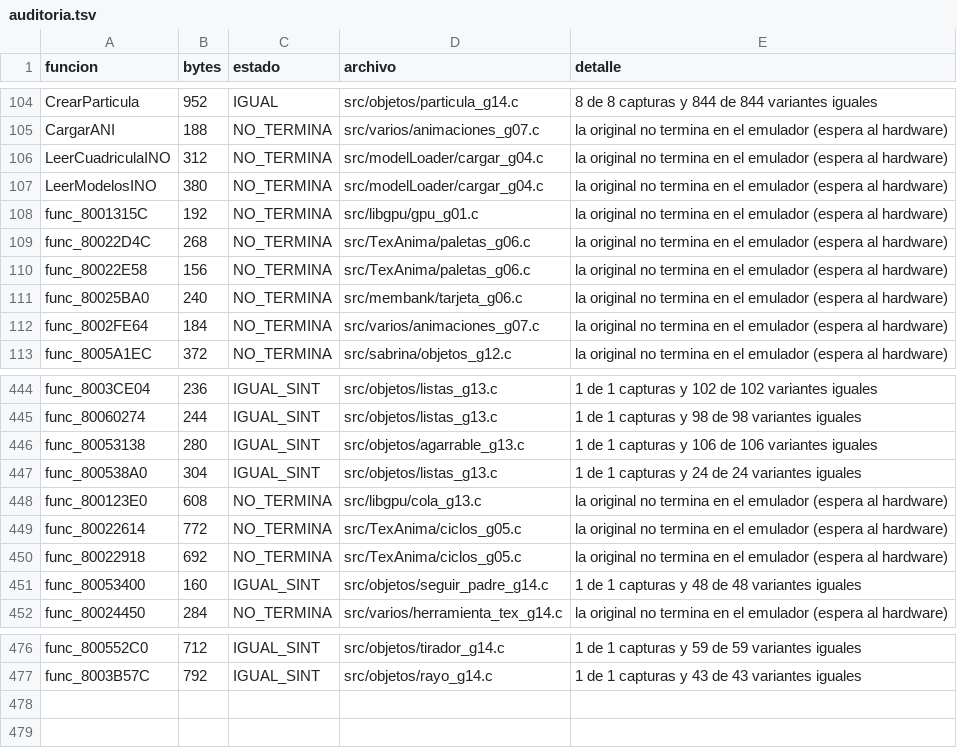
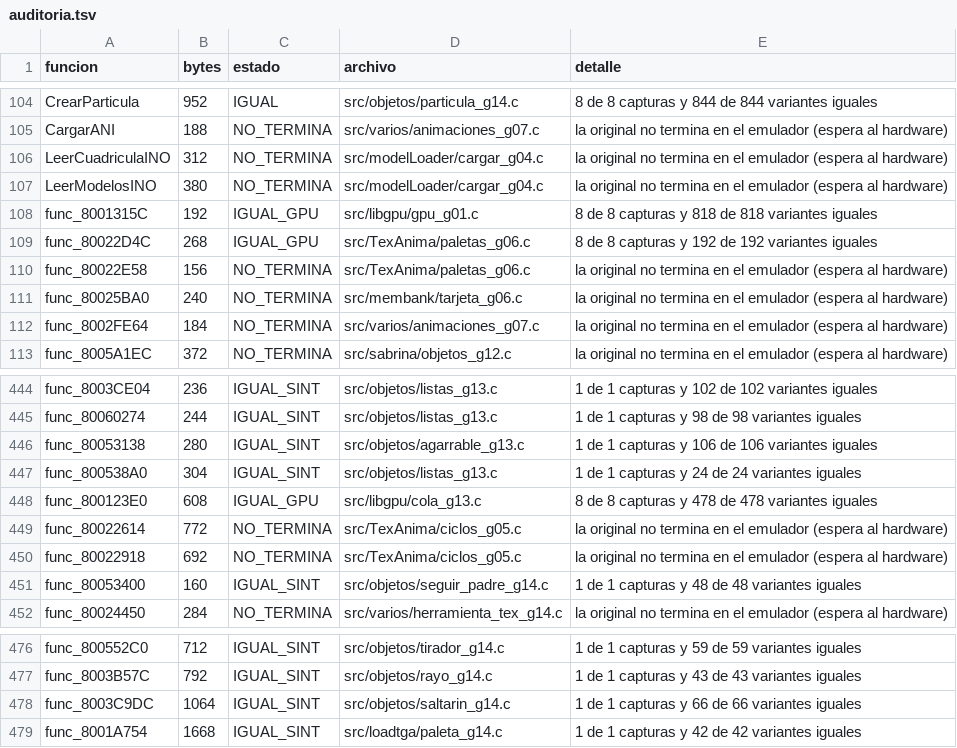
Before and after one commit to Tunuba/SABRINA, a TSV file: notas/fases/auditoria.tsv, drawn as a sheet; only a part is shown, gaps mark what is left out.

```diff
--- a/notas/fases/auditoria.tsv
+++ b/notas/fases/auditoria.tsv
@@ -107,4 +107,4 @@ LeerCuadriculaINO	312	NO_TERMINA	src/modelLoader/cargar_g04.c	la original no ter
 LeerModelosINO	380	NO_TERMINA	src/modelLoader/cargar_g04.c	la original no termina en el emulador (espera al hardware)
-func_8001315C	192	NO_TERMINA	src/libgpu/gpu_g01.c	la original no termina en el emulador (espera al hardware)
-func_80022D4C	268	NO_TERMINA	src/TexAnima/paletas_g06.c	la original no termina en el emulador (espera al hardware)
+func_8001315C	192	IGUAL_GPU	src/libgpu/gpu_g01.c	8 de 8 capturas y 818 de 818 variantes iguales
+func_80022D4C	268	IGUAL_GPU	src/TexAnima/paletas_g06.c	8 de 8 capturas y 192 de 192 variantes iguales
 func_80022E58	156	NO_TERMINA	src/TexAnima/paletas_g06.c	la original no termina en el emulador (espera al hardware)
@@ -447,3 +447,3 @@ func_80053138	280	IGUAL_SINT	src/objetos/agarrable_g13.c	1 de 1 capturas y 106 d
 func_800538A0	304	IGUAL_SINT	src/objetos/listas_g13.c	1 de 1 capturas y 24 de 24 variantes iguales
-func_800123E0	608	NO_TERMINA	src/libgpu/cola_g13.c	la original no termina en el emulador (espera al hardware)
+func_800123E0	608	IGUAL_GPU	src/libgpu/cola_g13.c	8 de 8 capturas y 478 de 478 variantes iguales
 func_80022614	772	NO_TERMINA	src/TexAnima/ciclos_g05.c	la original no termina en el emulador (espera al hardware)
@@ -477 +477,3 @@ func_800552C0	712	IGUAL_SINT	src/objetos/tirador_g14.c	1 de 1 capturas y 59 de 5
 func_8003B57C	792	IGUAL_SINT	src/objetos/rayo_g14.c	1 de 1 capturas y 43 de 43 variantes iguales
+func_8003C9DC	1064	IGUAL_SINT	src/objetos/saltarin_g14.c	1 de 1 capturas y 66 de 66 variantes iguales
+func_8001A754	1668	IGUAL_SINT	src/loadtga/paleta_g14.c	1 de 1 capturas y 42 de 42 variantes iguales
```
Also changed, not shown: 6 other files.
